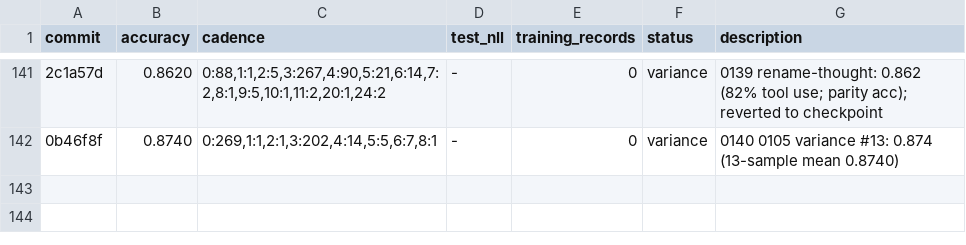
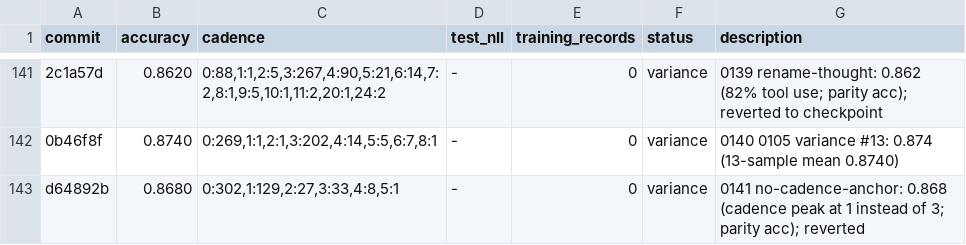
Before and after one commit to dphuang2/tinker-cookbook, a TSV file: tinker_cookbook/recipes/interview/results.tsv, drawn as a sheet; only a part is shown, gaps mark what is left out; the diff names each change by its address in the sheet, - before the commit and + after, or states it on an @@ line.

Commit message:
0141 no-cadence-anchor: variance: 0.8680 (parity)

```diff
--- a/tinker_cookbook/recipes/interview/results.tsv
+++ b/tinker_cookbook/recipes/interview/results.tsv
+row 143: d64892b | 0.8680 | 0:302,1:129,2:27,3:33,4:8,5:1 | - | 0 | variance | 0141 no-cadence-anchor: 0.868 (cadence peak at 1 instead of 3; parity acc); reverted
```
Also changed, not shown: 4 other files.
